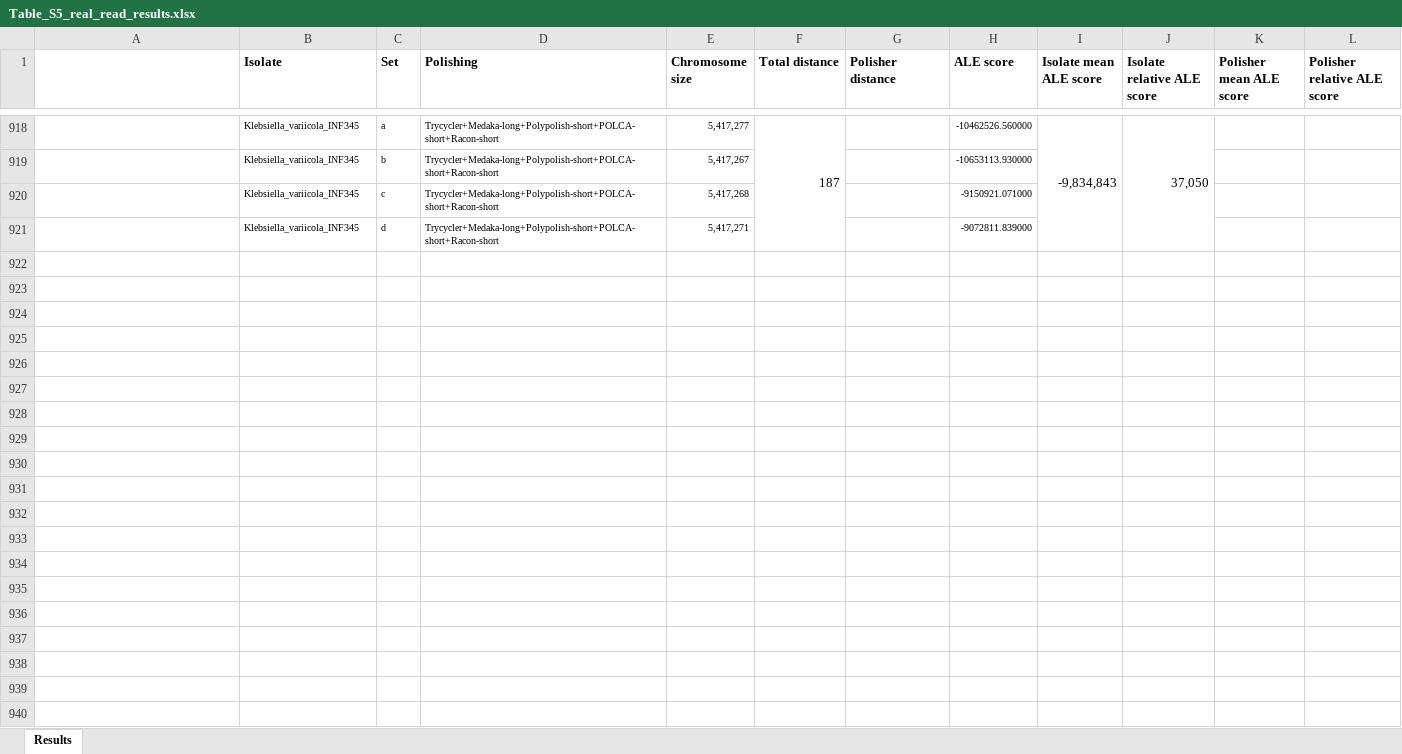
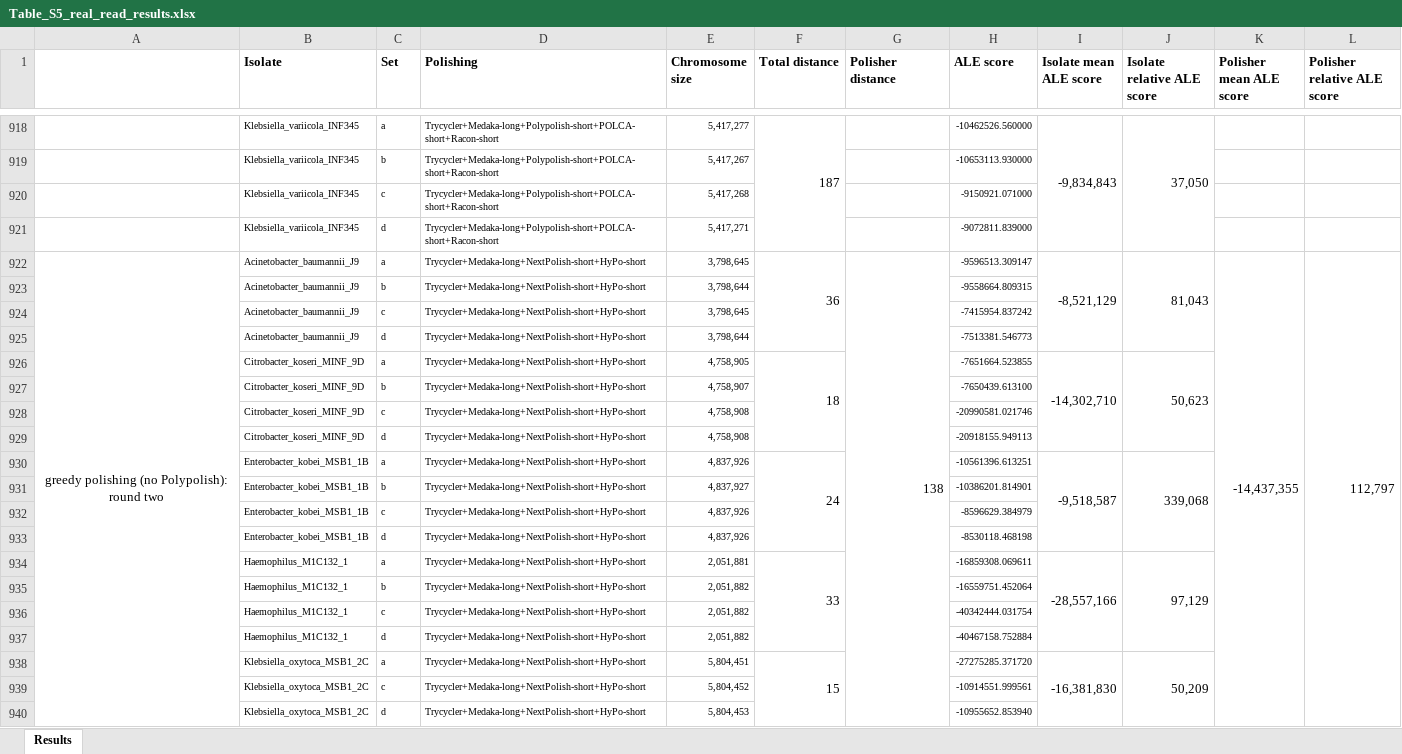
Before and after one commit to rrwick/Polypolish-paper, an Excel workbook: tables/Table_S5_real_read_results.xlsx, sheet Results, drawn as a sheet; only a part is shown, gaps mark what is left out; values as stored, in another font and other column widths than the file's, no borders; the diff covers the shown part only; the diff names each change by its address in the sheet, - before the commit and + after, or states it on an @@ line.

Commit message:
Add results for no-Polypolish real-read greedy tests

```diff
--- a/tables/Table_S5_real_read_results.xlsx (sheet Results)
+++ b/tables/Table_S5_real_read_results.xlsx (sheet Results)
+row 922: greedy polishing (no Polypolish): round two | Acinetobacter_baumannii_J9 | a | Trycycler+Medaka-long+NextPolish-short+HyPo-short | 3,798,645 | 36 | 138 | -9596513.309147 | -8,521,129 | 81,043 | -14,437,355 | 112,797
+row 923:  | Acinetobacter_baumannii_J9 | b | Trycycler+Medaka-long+NextPolish-short+HyPo-short | 3,798,644 |  |  | -9558664.809315
+row 924:  | Acinetobacter_baumannii_J9 | c | Trycycler+Medaka-long+NextPolish-short+HyPo-short | 3,798,645 |  |  | -7415954.837242
+row 925:  | Acinetobacter_baumannii_J9 | d | Trycycler+Medaka-long+NextPolish-short+HyPo-short | 3,798,644 |  |  | -7513381.546773
+row 926:  | Citrobacter_koseri_MINF_9D | a | Trycycler+Medaka-long+NextPolish-short+HyPo-short | 4,758,905 | 18 |  | -7651664.523855 | -14,302,710 | 50,623
+row 927:  | Citrobacter_koseri_MINF_9D | b | Trycycler+Medaka-long+NextPolish-short+HyPo-short | 4,758,907 |  |  | -7650439.613100
+row 928:  | Citrobacter_koseri_MINF_9D | c | Trycycler+Medaka-long+NextPolish-short+HyPo-short | 4,758,908 |  |  | -20990581.021746
+row 929:  | Citrobacter_koseri_MINF_9D | d | Trycycler+Medaka-long+NextPolish-short+HyPo-short | 4,758,908 |  |  | -20918155.949113
+row 930:  | Enterobacter_kobei_MSB1_1B | a | Trycycler+Medaka-long+NextPolish-short+HyPo-short | 4,837,926 | 24 |  | -10561396.613251 | -9,518,587 | 339,068
+row 931:  | Enterobacter_kobei_MSB1_1B | b | Trycycler+Medaka-long+NextPolish-short+HyPo-short | 4,837,927 |  |  | -10386201.814901
+row 932:  | Enterobacter_kobei_MSB1_1B | c | Trycycler+Medaka-long+NextPolish-short+HyPo-short | 4,837,926 |  |  | -8596629.384979
+row 933:  | Enterobacter_kobei_MSB1_1B | d | Trycycler+Medaka-long+NextPolish-short+HyPo-short | 4,837,926 |  |  | -8530118.468198
+row 934:  | Haemophilus_M1C132_1 | a | Trycycler+Medaka-long+NextPolish-short+HyPo-short | 2,051,881 | 33 |  | -16859308.069611 | -28,557,166 | 97,129
+row 935:  | Haemophilus_M1C132_1 | b | Trycycler+Medaka-long+NextPolish-short+HyPo-short | 2,051,882 |  |  | -16559751.452064
+row 936:  | Haemophilus_M1C132_1 | c | Trycycler+Medaka-long+NextPolish-short+HyPo-short | 2,051,882 |  |  | -40342444.031754
+row 937:  | Haemophilus_M1C132_1 | d | Trycycler+Medaka-long+NextPolish-short+HyPo-short | 2,051,882 |  |  | -40467158.752884
+row 938:  | Klebsiella_oxytoca_MSB1_2C | a | Trycycler+Medaka-long+NextPolish-short+HyPo-short | 5,804,451 | 15 |  | -27275285.371720 | -16,381,830 | 50,209
+row 939:  | Klebsiella_oxytoca_MSB1_2C | c | Trycycler+Medaka-long+NextPolish-short+HyPo-short | 5,804,452 |  |  | -10914551.999561
+row 940:  | Klebsiella_oxytoca_MSB1_2C | d | Trycycler+Medaka-long+NextPolish-short+HyPo-short | 5,804,453 |  |  | -10955652.853940
```
Also changed, not shown: 119 added rows elsewhere in this sheet, 1 other file.
